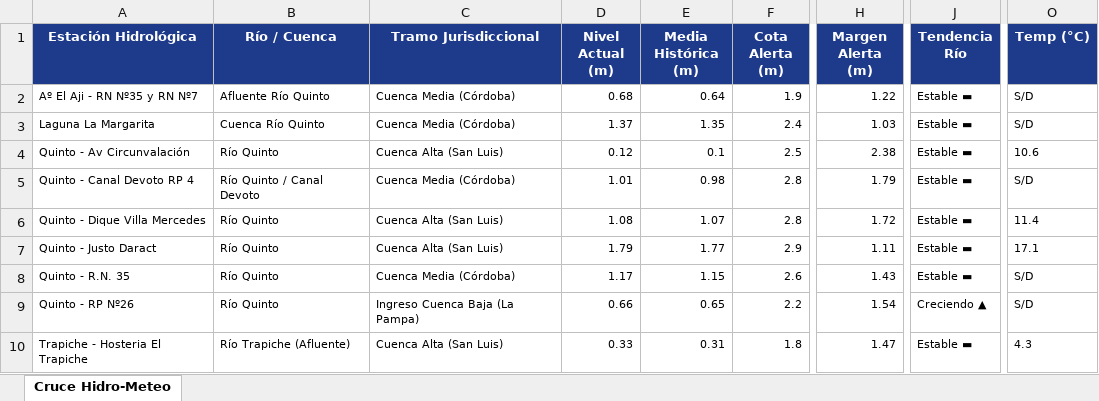
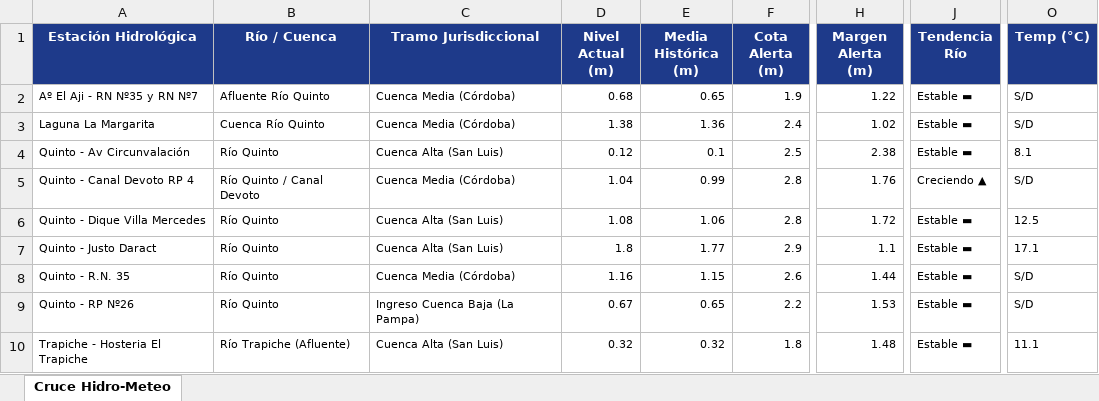
Before and after one commit to contactoiarrd-crypto/sat-cuenca-rio-v, an Excel workbook: sat_unificado_rio_v_triprovincial.xlsx, sheet Cruce Hidro-Meteo, drawn as a sheet; only a part is shown, gaps mark what is left out; values as stored, in another font and other column widths than the file's, no borders; the diff names each change by its address in the sheet, - before the commit and + after, or states it on an @@ line.

```diff
--- a/sat_unificado_rio_v_triprovincial.xlsx (sheet Cruce Hidro-Meteo)
+++ b/sat_unificado_rio_v_triprovincial.xlsx (sheet Cruce Hidro-Meteo)
-E2 (Media Histórica (m)): 0.64
+E2 (Media Histórica (m)): 0.65
-D3 (Nivel Actual (m)): 1.37
+D3 (Nivel Actual (m)): 1.38
-E3 (Media Histórica (m)): 1.35
+E3 (Media Histórica (m)): 1.36
-H3 (Margen Alerta (m)): 1.03
+H3 (Margen Alerta (m)): 1.02
-O4 (Temp (°C)): 10.6
+O4 (Temp (°C)): 8.1
-D5 (Nivel Actual (m)): 1.01
+D5 (Nivel Actual (m)): 1.04
-E5 (Media Histórica (m)): 0.98
+E5 (Media Histórica (m)): 0.99
-H5 (Margen Alerta (m)): 1.79
+H5 (Margen Alerta (m)): 1.76
-J5 (Tendencia Río): Estable ▬
+J5 (Tendencia Río): Creciendo ▲
-E6 (Media Histórica (m)): 1.07
+E6 (Media Histórica (m)): 1.06
-O6 (Temp (°C)): 11.4
+O6 (Temp (°C)): 12.5
-D7 (Nivel Actual (m)): 1.79
+D7 (Nivel Actual (m)): 1.8
-H7 (Margen Alerta (m)): 1.11
+H7 (Margen Alerta (m)): 1.1
-D8 (Nivel Actual (m)): 1.17
+D8 (Nivel Actual (m)): 1.16
-H8 (Margen Alerta (m)): 1.43
+H8 (Margen Alerta (m)): 1.44
-D9 (Nivel Actual (m)): 0.66
+D9 (Nivel Actual (m)): 0.67
-H9 (Margen Alerta (m)): 1.54
+H9 (Margen Alerta (m)): 1.53
-J9 (Tendencia Río): Creciendo ▲
+J9 (Tendencia Río): Estable ▬
-D10 (Nivel Actual (m)): 0.33
+D10 (Nivel Actual (m)): 0.32
-E10 (Media Histórica (m)): 0.31
+E10 (Media Histórica (m)): 0.32
-H10 (Margen Alerta (m)): 1.47
+H10 (Margen Alerta (m)): 1.48
-O10 (Temp (°C)): 4.3
+O10 (Temp (°C)): 11.1
```
Also changed, not shown: 2 other files.
